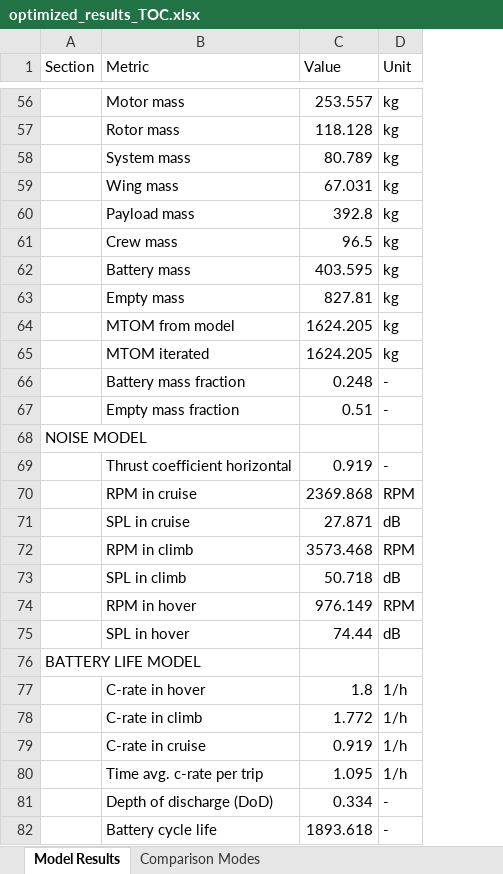
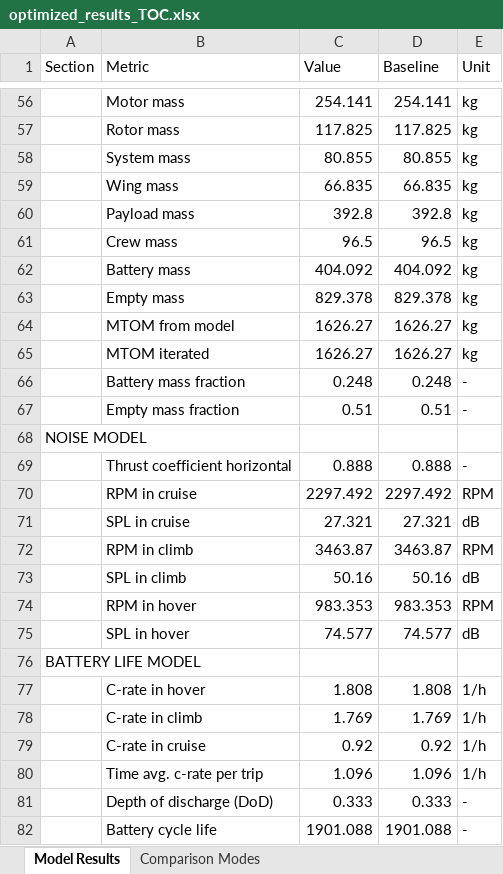
Before and after one commit to JohannesJanning/openmdao-evtol-tutorial, an Excel workbook: src/results/TOC/optimized_results_TOC.xlsx, sheet Model Results, drawn as a sheet; only a part is shown, gaps mark what is left out; values as stored, in another font and other column widths than the file's, no borders; the diff covers the shown part only; the diff names each change by its address in the sheet, - before the commit and + after, or states it on an @@ line.

```diff
--- a/src/results/TOC/optimized_results_TOC.xlsx (sheet Model Results)
+++ b/src/results/TOC/optimized_results_TOC.xlsx (sheet Model Results)
+column D (Baseline), rows 56-82: 254.141 | 117.825 | 80.855 | 66.835 | 392.8 | 96.5 | 404.092 | 829.378 | 1626.27 | 1626.27 | 0.248 | 0.51 |  | 0.888 | 2297.492 | 27.321 | 3463.87 | 50.16 | 983.353 | 74.577 |  | 1.808 | 1.769 | 0.92 | 1.096 | 0.333 | 1901.088
-C56 (Value): 253.557
+C56 (Value): 254.141
-C57 (Value): 118.128
+C57 (Value): 117.825
-C58 (Value): 80.789
+C58 (Value): 80.855
-C59 (Value): 67.031
+C59 (Value): 66.835
-C62 (Value): 403.595
+C62 (Value): 404.092
-C63 (Value): 827.81
+C63 (Value): 829.378
-C64:C65 (Value): 1624.205
+C64:C65 (Value): 1626.27
-C69 (Value): 0.919
+C69 (Value): 0.888
-C70 (Value): 2369.868
+C70 (Value): 2297.492
-C71 (Value): 27.871
+C71 (Value): 27.321
-C72 (Value): 3573.468
+C72 (Value): 3463.87
-C73 (Value): 50.718
+C73 (Value): 50.16
-C74 (Value): 976.149
+C74 (Value): 983.353
-C75 (Value): 74.44
+C75 (Value): 74.577
-C77 (Value): 1.8
+C77 (Value): 1.808
-C78 (Value): 1.772
+C78 (Value): 1.769
-C79 (Value): 0.919
+C79 (Value): 0.92
-C80 (Value): 1.095
+C80 (Value): 1.096
-C81 (Value): 0.334
+C81 (Value): 0.333
-C82 (Value): 1893.618
+C82 (Value): 1901.088
```
Also changed, not shown: 72 edited cells elsewhere in this sheet, sheet Comparison Modes, src/results/GWP/optimized_results_GWP.xlsx, 6 other files.
